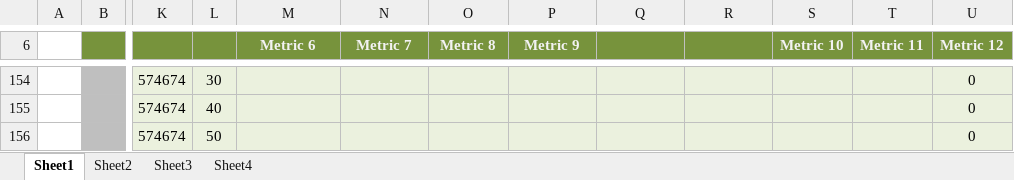
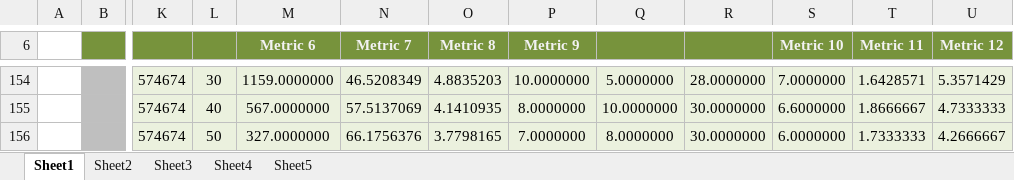
Before and after one commit to clezcano/Database-Generation-for-Itemset-Mining, an Excel workbook: Metrics.xlsx, sheet Sheet1, drawn as a sheet; only a part is shown, gaps mark what is left out; values as stored, in another font and other column widths than the file's, no borders; the diff covers the shown part only; the diff names each change by its address in the sheet, - before the commit and + after, or states it on an @@ line.

Commit message:
metrics and plots

```diff
--- a/Metrics.xlsx (sheet Sheet1)
+++ b/Metrics.xlsx (sheet Sheet1)
+sheet tab: Sheet5
-M154 (Metric 6): (empty)
+M154 (Metric 6): 1159.0000000
-N154 (Metric 7): (empty)
+N154 (Metric 7): 46.5208349
-O154 (Metric 8): (empty)
+O154 (Metric 8): 4.8835203
-P154 (Metric 9): (empty)
+P154 (Metric 9): 10.0000000
-Q154: (empty)
+Q154: 5.0000000
-R154: (empty)
+R154: 28.0000000
-S154 (Metric 10): (empty)
+S154 (Metric 10): 7.0000000
-T154 (Metric 11): (empty)
+T154 (Metric 11): 1.6428571
-U154 (Metric 12): 0
+U154 (Metric 12): 5.3571429
-M155 (Metric 6): (empty)
+M155 (Metric 6): 567.0000000
-N155 (Metric 7): (empty)
+N155 (Metric 7): 57.5137069
-O155 (Metric 8): (empty)
+O155 (Metric 8): 4.1410935
-P155 (Metric 9): (empty)
+P155 (Metric 9): 8.0000000
-Q155: (empty)
+Q155: 10.0000000
-R155:R156: (empty)
+R155:R156: 30.0000000
-S155 (Metric 10): (empty)
+S155 (Metric 10): 6.6000000
-T155 (Metric 11): (empty)
+T155 (Metric 11): 1.8666667
-U155 (Metric 12): 0
+U155 (Metric 12): 4.7333333
-M156 (Metric 6): (empty)
+M156 (Metric 6): 327.0000000
-N156 (Metric 7): (empty)
+N156 (Metric 7): 66.1756376
-O156 (Metric 8): (empty)
+O156 (Metric 8): 3.7798165
-P156 (Metric 9): (empty)
+P156 (Metric 9): 7.0000000
-Q156: (empty)
+Q156: 8.0000000
-S156 (Metric 10): (empty)
+S156 (Metric 10): 6.0000000
-T156 (Metric 11): (empty)
+T156 (Metric 11): 1.7333333
-U156 (Metric 12): 0
+U156 (Metric 12): 4.2666667
```
Also changed, not shown: 764 edited cells and cell formats elsewhere in this sheet, charts or pictures, 1 other file.
